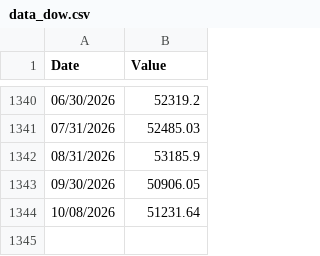
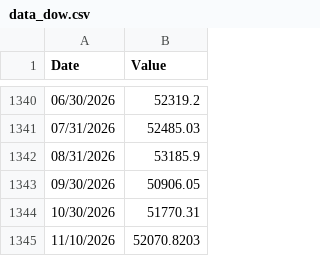
Before and after one commit to dan-burk/investing, a CSV file: data/data_dow.csv, drawn as a sheet; only a part is shown, gaps mark what is left out.

Commit message:
Refresh data through Nov 10, 2026

```diff
--- a/data/data_dow.csv
+++ b/data/data_dow.csv
@@ -1343,2 +1343,3 @@
 "09/30/2026",50906.05
-"10/08/2026",51231.64
+"10/30/2026",51770.31
+"11/10/2026",52070.8203
```
Also changed, not shown: data/data_copper.csv, data/data_gold.csv, 3 other files.
